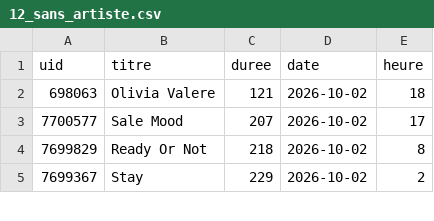
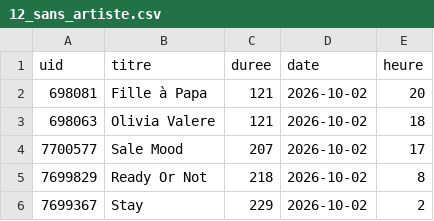
Before and after one commit to gunout/skyrock-monitor, a CSV file: resultats/12_sans_artiste.csv, drawn as a sheet; only a part is shown.

```diff
--- a/resultats/12_sans_artiste.csv
+++ b/resultats/12_sans_artiste.csv
@@ -1,2 +1,3 @@
 uid,titre,duree,date,heure
+698081,Fille à Papa,121,2026-10-02,20
 698063,Olivia Valere,121,2026-10-02,18
```
Also changed, not shown: resultats/01_top_artistes.csv, resultats/02_top_titres.csv, 11 other files.
